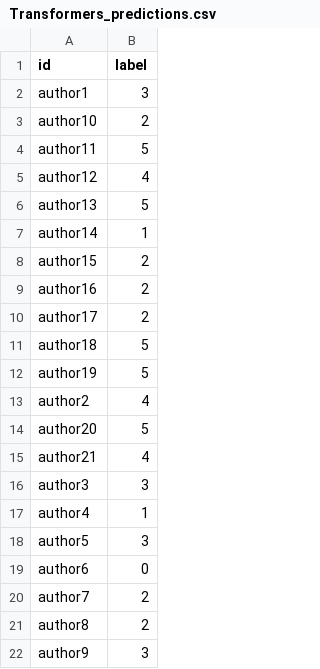
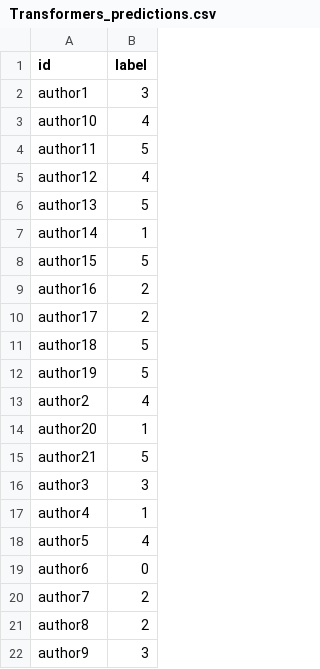
Before and after one commit to GuziiIV/Writer_Classifier_URFU_NNandCV, a CSV file: Transformers_predictions.csv, drawn as a sheet.

Commit message:
Update Transformers_predictions.csv

```diff
--- a/Transformers_predictions.csv
+++ b/Transformers_predictions.csv
@@ -2,3 +2,3 @@ id,label
 author1,3
-author10,2
+author10,4
 author11,5
@@ -7,3 +7,3 @@ author13,5
 author14,1
-author15,2
+author15,5
 author16,2
@@ -13,7 +13,7 @@ author19,5
 author2,4
-author20,5
-author21,4
+author20,1
+author21,5
 author3,3
 author4,1
-author5,3
+author5,4
 author6,0
```
